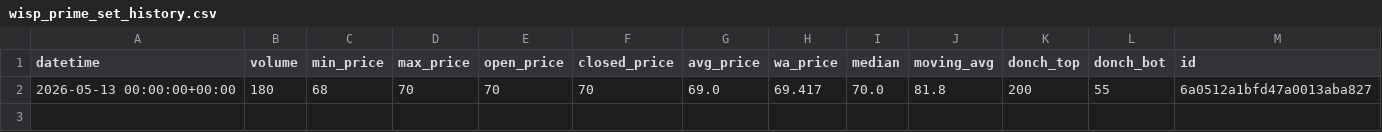
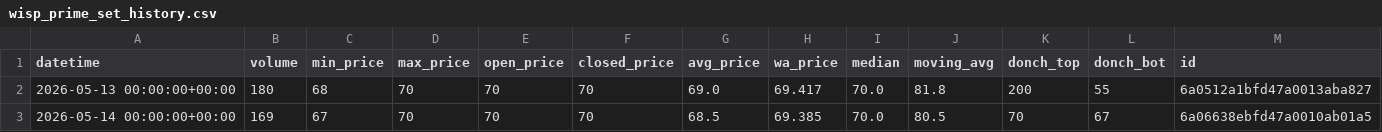
Before and after one commit to changyuwang2006-web/Warframe-Market-Tracker, a CSV file: data/wisp_prime_set_history.csv, drawn as a sheet; the diff names each change by its address in the sheet, - before the commit and + after, or states it on an @@ line.

```diff
--- a/data/wisp_prime_set_history.csv
+++ b/data/wisp_prime_set_history.csv
+row 3: 2026-05-14 00:00:00+00:00 | 169 | 67 | 70 | 70 | 70 | 68.5 | 69.385 | 70.0 | 80.5 | 70 | 67 | 6a06638ebfd47a0010ab01a5
```
Also changed, not shown: data/revenant_prime_set_history.csv.
